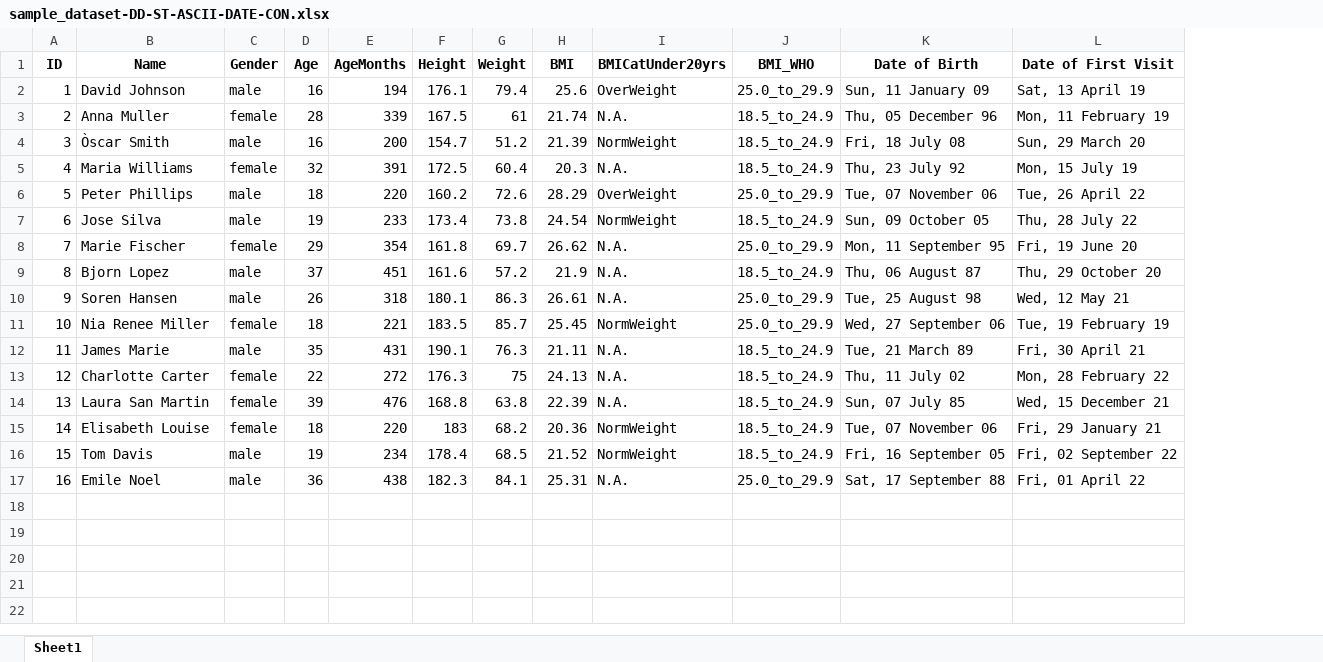
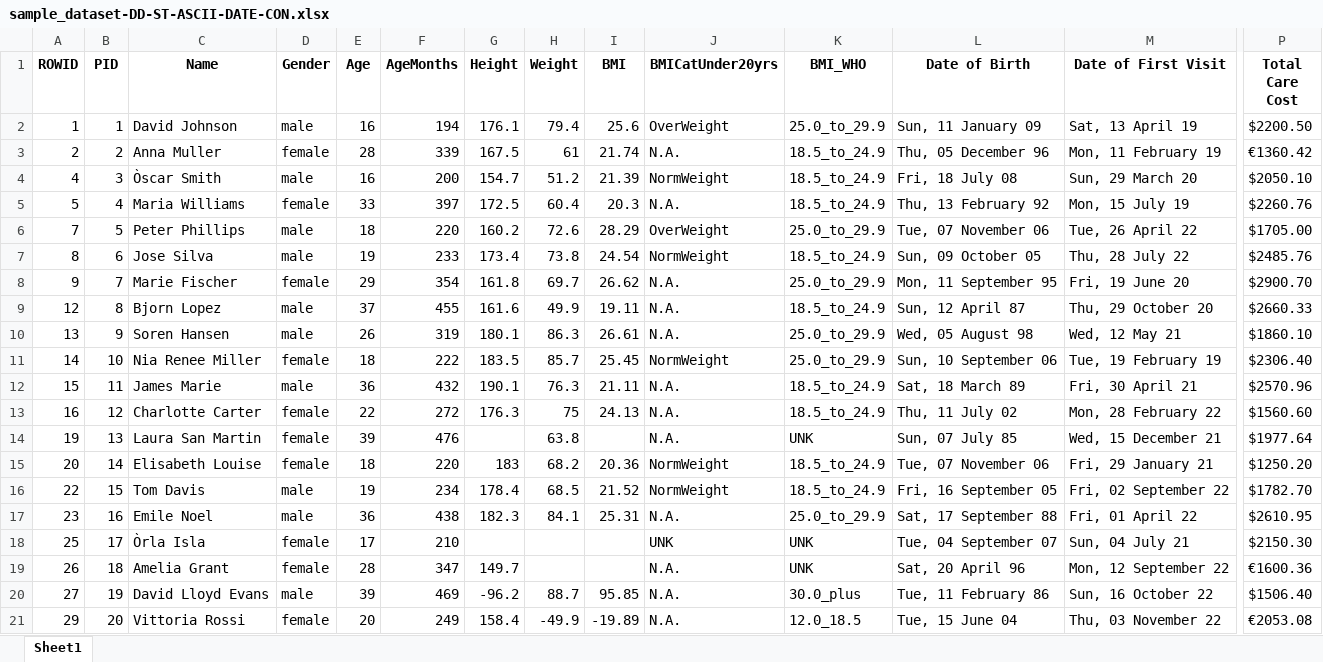
Before and after one commit to BiomedDAR/copula-tabular, an Excel workbook: examples/trainData/sample_dataset-DD-ST-ASCII-DATE-CON.xlsx, sheet Sheet1, drawn as a sheet; only a part is shown, gaps mark what is left out; values as stored, in another font and other column widths than the file's, no borders; addresses are those after the commit; rows hold the shown columns only; the diff names each change by its address in the sheet, - before the commit and + after, or states it on an @@ line.

```diff
--- a/examples/trainData/sample_dataset-DD-ST-ASCII-DATE-CON.xlsx (sheet Sheet1)
+++ b/examples/trainData/sample_dataset-DD-ST-ASCII-DATE-CON.xlsx (sheet Sheet1)
+column A (ROWID), rows 2-17: 1 | 2 | 4 | 5 | 7 | 8 | 9 | 12 | 13 | 14 | 15 | 16 | 19 | 20 | 22 | 23
+column P (Total Care Cost), rows 2-17: $2200.50 | €1360.42 | $2050.10 | $2260.76 | $1705.00 | $2485.76 | $2900.70 | $2660.33 | $1860.10 | $2306.40 | $2570.96 | $1560.60 | $1977.64 | $1250.20 | $1782.70 | $2610.95
-B1: ID
+B1: PID
-E5 (Age): 32
+E5 (Age): 33
-F5 (AgeMonths): 391
+F5 (AgeMonths): 397
-L5 (Date of Birth): Thu, 23 July 92
+L5 (Date of Birth): Thu, 13 February 92
-F9 (AgeMonths): 451
+F9 (AgeMonths): 455
-H9 (Weight): 57.2
+H9 (Weight): 49.9
-I9 (BMI): 21.9
+I9 (BMI): 19.11
-L9 (Date of Birth): Thu, 06 August 87
+L9 (Date of Birth): Sun, 12 April 87
-F10 (AgeMonths): 318
+F10 (AgeMonths): 319
-L10 (Date of Birth): Tue, 25 August 98
+L10 (Date of Birth): Wed, 05 August 98
-F11 (AgeMonths): 221
+F11 (AgeMonths): 222
-L11 (Date of Birth): Wed, 27 September 06
+L11 (Date of Birth): Sun, 10 September 06
-E12 (Age): 35
+E12 (Age): 36
-F12 (AgeMonths): 431
+F12 (AgeMonths): 432
-L12 (Date of Birth): Tue, 21 March 89
+L12 (Date of Birth): Sat, 18 March 89
-G14 (Height): 168.8
+G14 (Height): (empty)
-I14 (BMI): 22.39
+I14 (BMI): (empty)
-K14 (BMI_WHO): 18.5_to_24.9
+K14 (BMI_WHO): UNK
+row 18: 25 | 17 | Òrla Isla | female | 17 | 210 |  |  |  | UNK | UNK | Tue, 04 September 07 | Sun, 04 July 21 | $2150.30
+row 19: 26 | 18 | Amelia Grant | female | 28 | 347 | 149.7 |  |  | N.A. | UNK | Sat, 20 April 96 | Mon, 12 September 22 | €1600.36
+row 20: 27 | 19 | David Lloyd Evans | male | 39 | 469 | -96.2 | 88.7 | 95.85 | N.A. | 30.0_plus | Tue, 11 February 86 | Sun, 16 October 22 | $1506.40
+row 21: 29 | 20 | Vittoria Rossi | female | 20 | 249 | 158.4 | -49.9 | -19.89 | N.A. | 12.0_18.5 | Tue, 15 June 04 | Thu, 03 November 22 | €2053.08
```
Also changed, not shown: examples/rawData/sample_dataset.xlsx, examples/rawData/sample_dataset_dict.xlsx, 13 other files.
